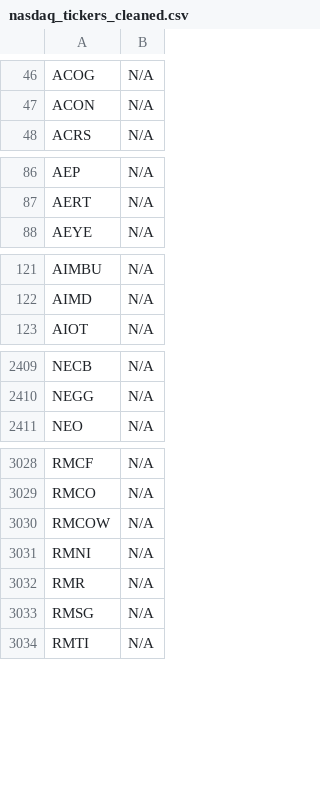
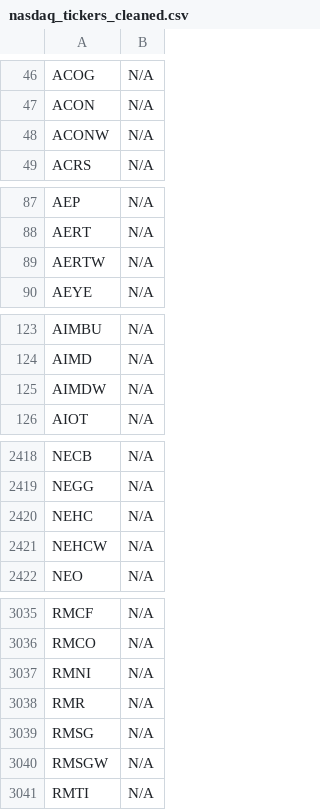
Before and after one commit to JNewman-cell/StockProjects, a CSV file: StockTickers/nasdaq_tickers_cleaned.csv, drawn as a sheet; only a part is shown, gaps mark what is left out; removed rows and columns are numbered as before the commit, all else as after; the diff covers the shown part only; the diff names each change by its address in the sheet, - before the commit and + after, or states it on an @@ line.

```diff
--- a/StockTickers/nasdaq_tickers_cleaned.csv
+++ b/StockTickers/nasdaq_tickers_cleaned.csv
+row 48: ACONW | N/A
+row 89: AERTW | N/A
+row 125: AIMDW | N/A
+row 2420: NEHC | N/A
+row 2421: NEHCW | N/A
-row 3030: RMCOW | N/A
+row 3040: RMSGW | N/A
```
Also changed, not shown: 30 added rows, 29 removed rows and 4 edited cells elsewhere in this file, StockTickers/nyse_tickers_cleaned.csv, 1 other file.
